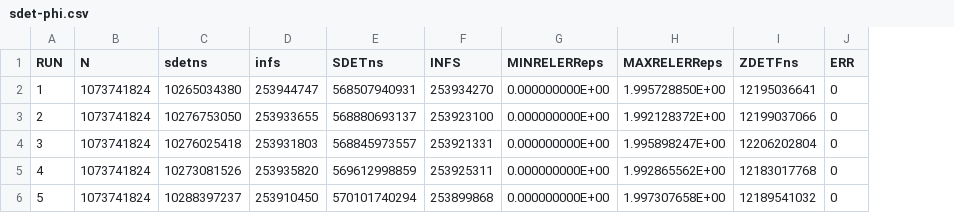
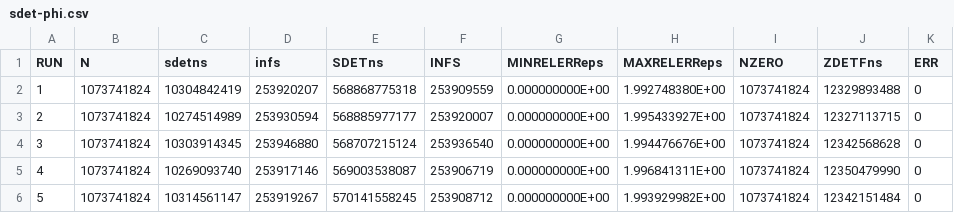
Before and after one commit to venovako/VKASDET2, a CSV file: src/sdet-phi.csv, drawn as a sheet; only a part is shown; addresses are those after the commit; the diff covers the shown part only; the diff names each change by its address in the sheet, - before the commit and + after, or states it on an @@ line.

```diff
--- a/src/sdet-phi.csv
+++ b/src/sdet-phi.csv
+column I (NZERO), rows 2-6: all 1073741824
-C2 (sdetns): 10265034380
+C2 (sdetns): 10304842419
-D2 (infs): 253944747
+D2 (infs): 253920207
-E2 (SDETns): 568507940931
+E2 (SDETns): 568868775318
-F2 (INFS): 253934270
+F2 (INFS): 253909559
-H2 (MAXRELERReps): 1.995728850E+00
+H2 (MAXRELERReps): 1.992748380E+00
-J2 (ZDETFns): 12195036641
+J2 (ZDETFns): 12329893488
-C3 (sdetns): 10276753050
+C3 (sdetns): 10274514989
-D3 (infs): 253933655
+D3 (infs): 253930594
-E3 (SDETns): 568880693137
+E3 (SDETns): 568885977177
-F3 (INFS): 253923100
+F3 (INFS): 253920007
-H3 (MAXRELERReps): 1.992128372E+00
+H3 (MAXRELERReps): 1.995433927E+00
-J3 (ZDETFns): 12199037066
+J3 (ZDETFns): 12327113715
-C4 (sdetns): 10276025418
+C4 (sdetns): 10303914345
-D4 (infs): 253931803
+D4 (infs): 253946880
-E4 (SDETns): 568845973557
+E4 (SDETns): 568707215124
-F4 (INFS): 253921331
+F4 (INFS): 253936540
-H4 (MAXRELERReps): 1.995898247E+00
+H4 (MAXRELERReps): 1.994476676E+00
-J4 (ZDETFns): 12206202804
+J4 (ZDETFns): 12342568628
-C5 (sdetns): 10273081526
+C5 (sdetns): 10269093740
-D5 (infs): 253935820
+D5 (infs): 253917146
-E5 (SDETns): 569612998859
+E5 (SDETns): 569003538087
-F5 (INFS): 253925311
+F5 (INFS): 253906719
-H5 (MAXRELERReps): 1.992865562E+00
+H5 (MAXRELERReps): 1.996841311E+00
-J5 (ZDETFns): 12183017768
+J5 (ZDETFns): 12350479990
-C6 (sdetns): 10288397237
+C6 (sdetns): 10314561147
-D6 (infs): 253910450
+D6 (infs): 253919267
-E6 (SDETns): 570101740294
+E6 (SDETns): 570141558245
-F6 (INFS): 253899868
+F6 (INFS): 253908712
-H6 (MAXRELERReps): 1.997307658E+00
+H6 (MAXRELERReps): 1.993929982E+00
-J6 (ZDETFns): 12189541032
+J6 (ZDETFns): 12342151484
```
Also changed, not shown: 156 edited cells elsewhere in this file, src/ddet-phi.csv.
